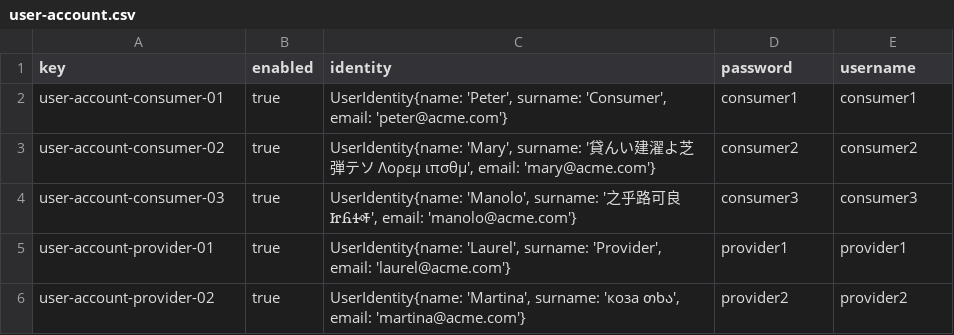
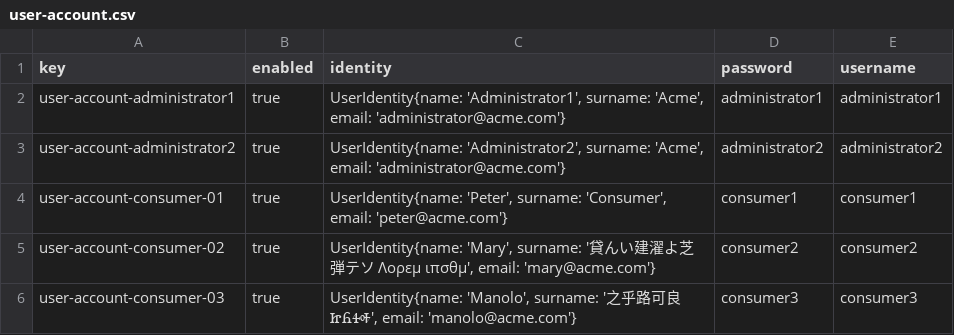
Before and after one commit to danjimdia1/Acme-ANS, a CSV file: src/main/resources/WEB-INF/data/sample/user-account.csv, drawn as a sheet; only a part is shown; the shorter side is filled out with more unchanged rows; the diff names each change by its address in the sheet, - before the commit and + after, or states it on an @@ line.

Commit message:
Groupal-Task-029: Produce administrator data

```diff
--- a/src/main/resources/WEB-INF/data/sample/user-account.csv
+++ b/src/main/resources/WEB-INF/data/sample/user-account.csv
+row 2: user-account-administrator1 | true | UserIdentity{name: 'Administrator1', surname: 'Acme', email: 'administrator@acme.com'} | administrator1 | administrator1
+row 3: user-account-administrator2 | true | UserIdentity{name: 'Administrator2', surname: 'Acme', email: 'administrator@acme.com'} | administrator2 | administrator2
```
Also changed, not shown: 1 other file.
